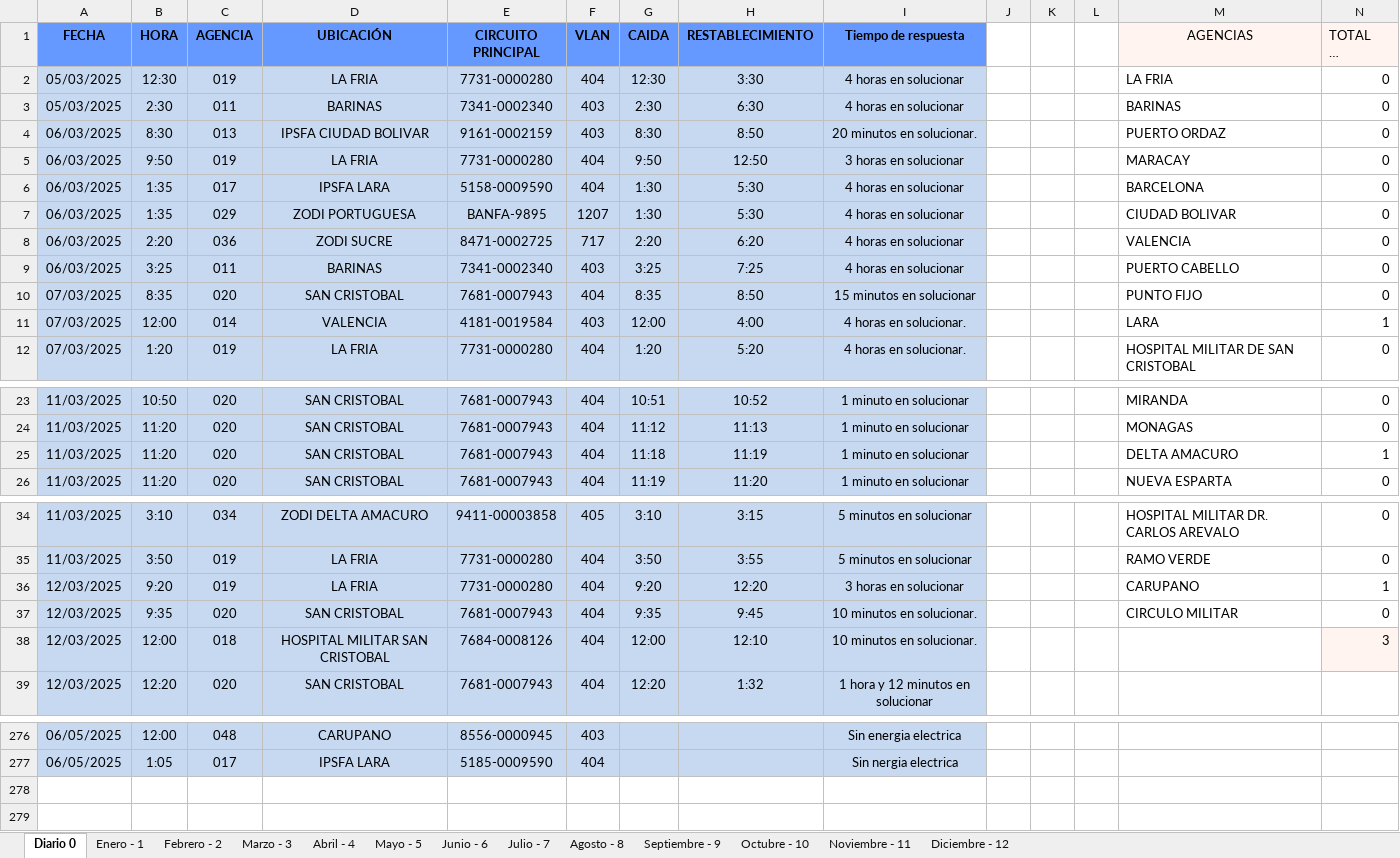
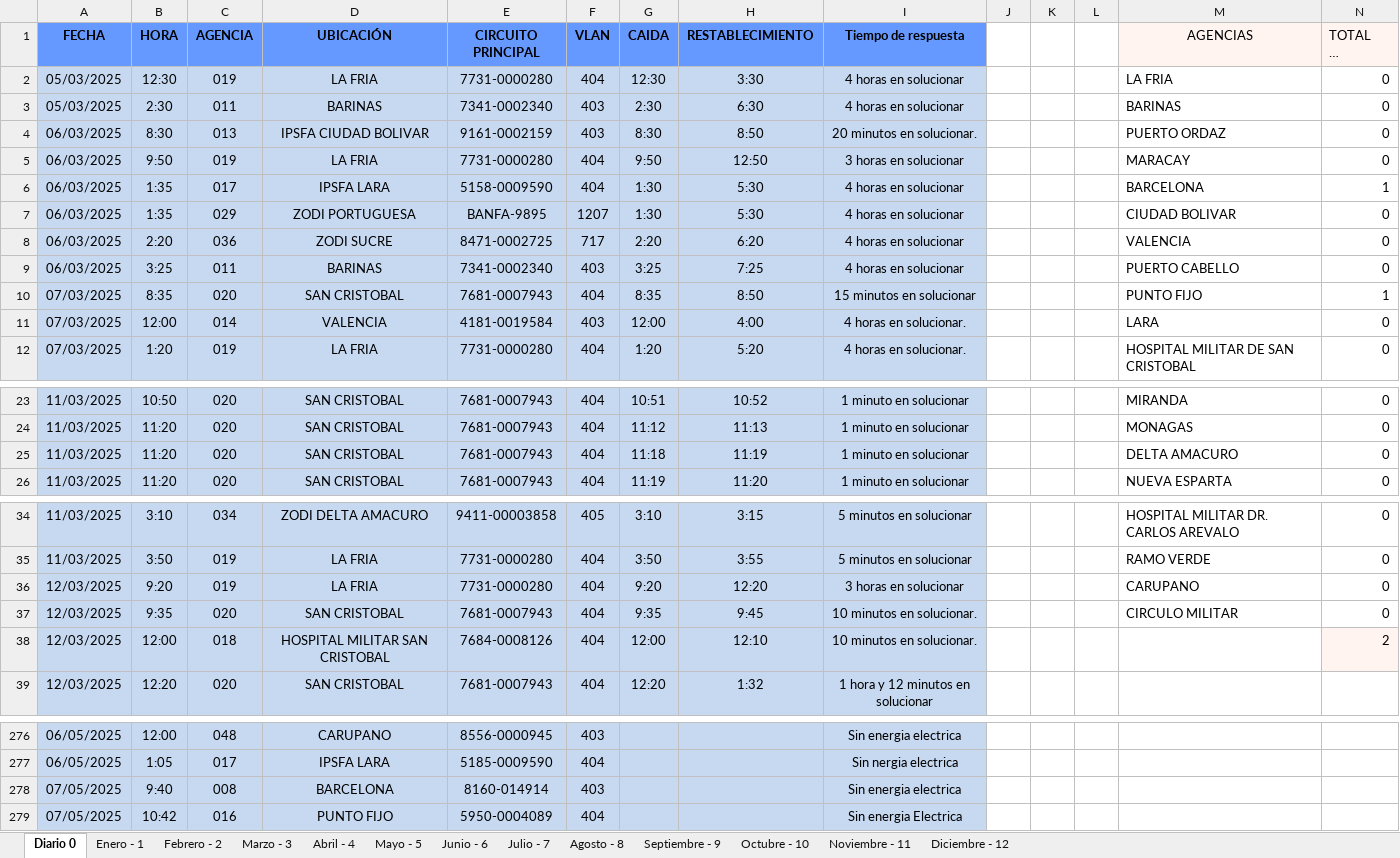
Before and after one commit to zairelyshdz/caidas_agencias_banfanb, an Excel workbook: Libro1.xlsx, sheet Diario 0, drawn as a sheet; only a part is shown, gaps mark what is left out; long unchanged cells end in …; values as stored, in another font and other column widths than the file's, no borders; the diff names each change by its address in the sheet, - before the commit and + after, or states it on an @@ line.

```diff
--- a/Libro1.xlsx (sheet Diario 0)
+++ b/Libro1.xlsx (sheet Diario 0)
-N6 (TOTAL DE FALLAS): 0
+N6 (TOTAL DE FALLAS): 1
-N10 (TOTAL DE FALLAS): 0
+N10 (TOTAL DE FALLAS): 1
-N11 (TOTAL DE FALLAS): 1
+N11 (TOTAL DE FALLAS): 0
-N25 (TOTAL DE FALLAS): 1
+N25 (TOTAL DE FALLAS): 0
-N36 (TOTAL DE FALLAS): 1
+N36 (TOTAL DE FALLAS): 0
-N38 (TOTAL DE FALLAS): 3
+N38 (TOTAL DE FALLAS): 2
+row 278: 07/05/2025 | 9:40 | 008 | BARCELONA | 8160-014914 | 403 |  |  | Sin energia electrica
+row 279: 07/05/2025 | 10:42 | 016 | PUNTO FIJO | 5950-0004089 | 404 |  |  | Sin energia Electrica
```
Also changed, not shown: sheet Mayo - 5, formulas that keep their value, 1 other file.
